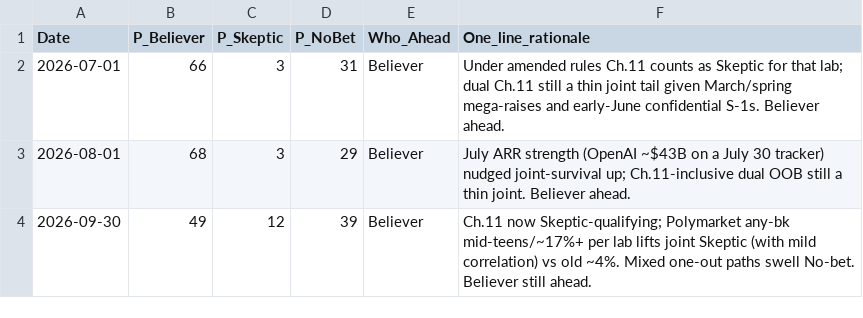
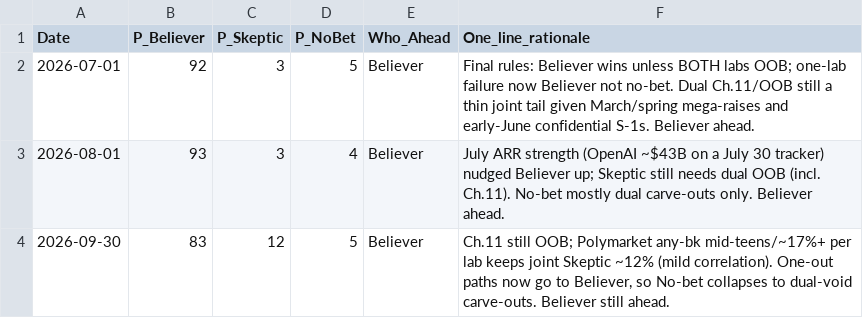
Before and after one commit to josephpconley/josephpconley.github.io, a CSV file: assets/ai-viability-wager/history.csv, drawn as a sheet.

```diff
--- a/assets/ai-viability-wager/history.csv
+++ b/assets/ai-viability-wager/history.csv
@@ -1,4 +1,4 @@
 Date,P_Believer,P_Skeptic,P_NoBet,Who_Ahead,One_line_rationale
-2026-07-01,66,3,31,Believer,Under amended rules Ch.11 counts as Skeptic for that lab; dual Ch.11 still a thin joint tail given March/spring mega-raises and early-June confidential S-1s. Believer ahead.
-2026-08-01,68,3,29,Believer,July ARR strength (OpenAI ~$43B on a July 30 tracker) nudged joint-survival up; Ch.11-inclusive dual OOB still a thin joint. Believer ahead.
-2026-09-30,49,12,39,Believer,Ch.11 now Skeptic-qualifying; Polymarket any-bk mid-teens/~17%+ per lab lifts joint Skeptic (with mild correlation) vs old ~4%. Mixed one-out paths swell No-bet. Believer still ahead.
+2026-07-01,92,3,5,Believer,"Final rules: Believer wins unless BOTH labs OOB; one-lab failure now Believer not no-bet. Dual Ch.11/OOB still a thin joint tail given March/spring mega-raises and early-June confidential S-1s. Believer ahead."
+2026-08-01,93,3,4,Believer,"July ARR strength (OpenAI ~$43B on a July 30 tracker) nudged Believer up; Skeptic still needs dual OOB (incl. Ch.11). No-bet mostly dual carve-outs only. Believer ahead."
+2026-09-30,83,12,5,Believer,"Ch.11 still OOB; Polymarket any-bk mid-teens/~17%+ per lab keeps joint Skeptic ~12% (mild correlation). One-out paths now go to Believer, so No-bet collapses to dual-void carve-outs. Believer still ahead."
```
Also changed, not shown: 4 other files.
